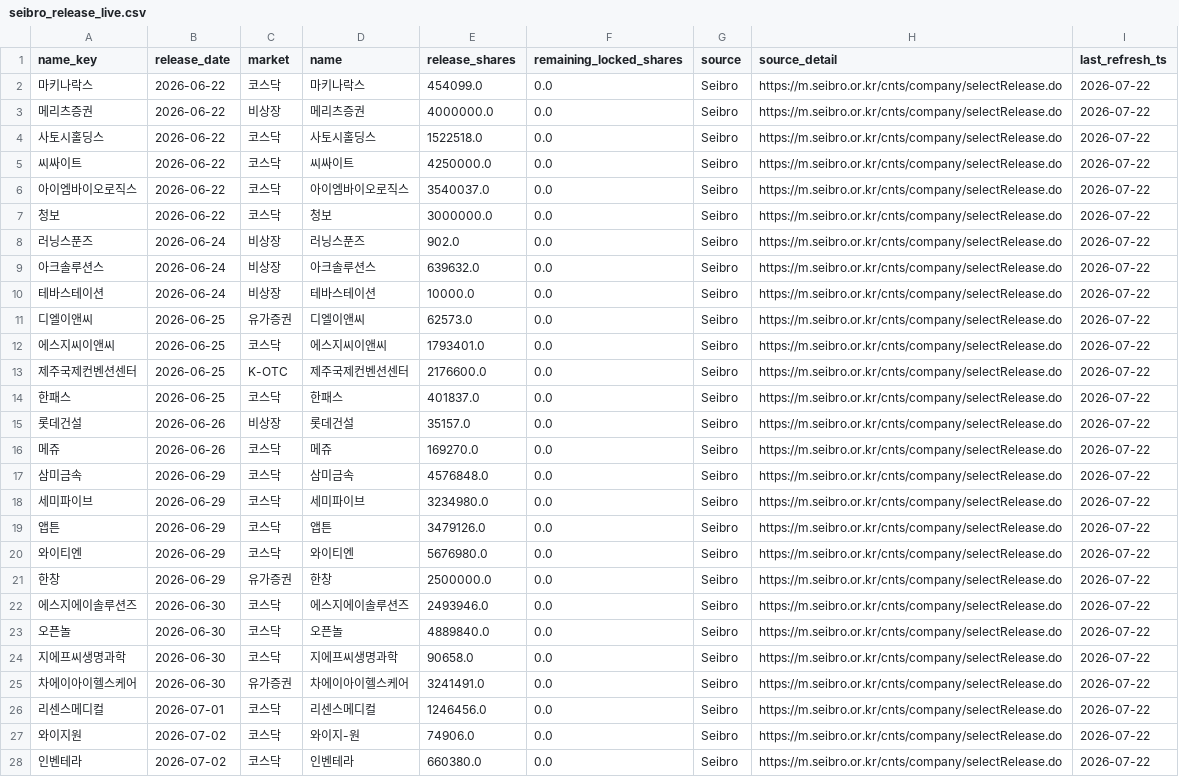
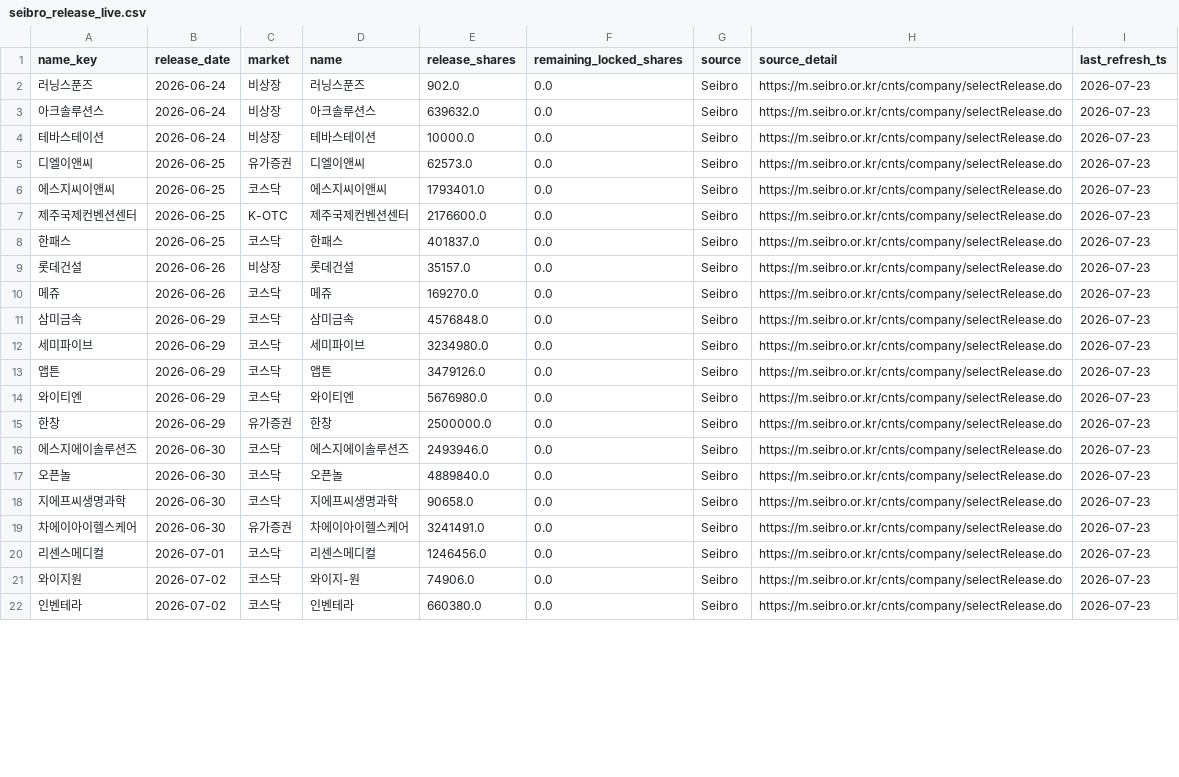
Before and after one commit to poet1004/offering_reminder, a CSV file: ipo_git/data/cache/seibro_release_live.csv, drawn as a sheet; only a part is shown; the diff covers the shown part only.

```diff
--- a/ipo_git/data/cache/seibro_release_live.csv
+++ b/ipo_git/data/cache/seibro_release_live.csv
@@ -1,28 +1,22 @@
 name_key,release_date,market,name,release_shares,remaining_locked_shares,source,source_detail,last_refresh_ts
-마키나락스,2026-06-22,코스닥,마키나락스,454099.0,0.0,Seibro,https://m.seibro.or.kr/cnts/company/selectRelease.do,2026-07-22
-메리츠증권,2026-06-22,비상장,메리츠증권,4000000.0,0.0,Seibro,https://m.seibro.or.kr/cnts/company/selectRelease.do,2026-07-22
-사토시홀딩스,2026-06-22,코스닥,사토시홀딩스,1522518.0,0.0,Seibro,https://m.seibro.or.kr/cnts/company/selectRelease.do,2026-07-22
-씨싸이트,2026-06-22,코스닥,씨싸이트,4250000.0,0.0,Seibro,https://m.seibro.or.kr/cnts/company/selectRelease.do,2026-07-22
-아이엠바이오로직스,2026-06-22,코스닥,아이엠바이오로직스,3540037.0,0.0,Seibro,https://m.seibro.or.kr/cnts/company/selectRelease.do,2026-07-22
-청보,2026-06-22,코스닥,청보,3000000.0,0.0,Seibro,https://m.seibro.or.kr/cnts/company/selectRelease.do,2026-07-22
-러닝스푼즈,2026-06-24,비상장,러닝스푼즈,902.0,0.0,Seibro,https://m.seibro.or.kr/cnts/company/selectRelease.do,2026-07-22
-아크솔루션스,2026-06-24,비상장,아크솔루션스,639632.0,0.0,Seibro,https://m.seibro.or.kr/cnts/company/selectRelease.do,2026-07-22
-테바스테이션,2026-06-24,비상장,테바스테이션,10000.0,0.0,Seibro,https://m.seibro.or.kr/cnts/company/selectRelease.do,2026-07-22
-디엘이앤씨,2026-06-25,유가증권,디엘이앤씨,62573.0,0.0,Seibro,https://m.seibro.or.kr/cnts/company/selectRelease.do,2026-07-22
-에스지씨이앤씨,2026-06-25,코스닥,에스지씨이앤씨,1793401.0,0.0,Seibro,https://m.seibro.or.kr/cnts/company/selectRelease.do,2026-07-22
-제주국제컨벤션센터,2026-06-25,K-OTC,제주국제컨벤션센터,2176600.0,0.0,Seibro,https://m.seibro.or.kr/cnts/company/selectRelease.do,2026-07-22
-한패스,2026-06-25,코스닥,한패스,401837.0,0.0,Seibro,https://m.seibro.or.kr/cnts/company/selectRelease.do,2026-07-22
-롯데건설,2026-06-26,비상장,롯데건설,35157.0,0.0,Seibro,https://m.seibro.or.kr/cnts/company/selectRelease.do,2026-07-22
-메쥬,2026-06-26,코스닥,메쥬,169270.0,0.0,Seibro,https://m.seibro.or.kr/cnts/company/selectRelease.do,2026-07-22
-삼미금속,2026-06-29,코스닥,삼미금속,4576848.0,0.0,Seibro,https://m.seibro.or.kr/cnts/company/selectRelease.do,2026-07-22
-세미파이브,2026-06-29,코스닥,세미파이브,3234980.0,0.0,Seibro,https://m.seibro.or.kr/cnts/company/selectRelease.do,2026-07-22
-앱튼,2026-06-29,코스닥,앱튼,3479126.0,0.0,Seibro,https://m.seibro.or.kr/cnts/company/selectRelease.do,2026-07-22
-와이티엔,2026-06-29,코스닥,와이티엔,5676980.0,0.0,Seibro,https://m.seibro.or.kr/cnts/company/selectRelease.do,2026-07-22
-한창,2026-06-29,유가증권,한창,2500000.0,0.0,Seibro,https://m.seibro.or.kr/cnts/company/selectRelease.do,2026-07-22
-에스지에이솔루션즈,2026-06-30,코스닥,에스지에이솔루션즈,2493946.0,0.0,Seibro,https://m.seibro.or.kr/cnts/company/selectRelease.do,2026-07-22
-오픈놀,2026-06-30,코스닥,오픈놀,4889840.0,0.0,Seibro,https://m.seibro.or.kr/cnts/company/selectRelease.do,2026-07-22
-지에프씨생명과학,2026-06-30,코스닥,지에프씨생명과학,90658.0,0.0,Seibro,https://m.seibro.or.kr/cnts/company/selectRelease.do,2026-07-22
-차에이아이헬스케어,2026-06-30,유가증권,차에이아이헬스케어,3241491.0,0.0,Seibro,https://m.seibro.or.kr/cnts/company/selectRelease.do,2026-07-22
-리센스메디컬,2026-07-01,코스닥,리센스메디컬,1246456.0,0.0,Seibro,https://m.seibro.or.kr/cnts/company/selectRelease.do,2026-07-22
-와이지원,2026-07-02,코스닥,와이지-원,74906.0,0.0,Seibro,https://m.seibro.or.kr/cnts/company/selectRelease.do,2026-07-22
-인벤테라,2026-07-02,코스닥,인벤테라,660380.0,0.0,Seibro,https://m.seibro.or.kr/cnts/company/selectRelease.do,2026-07-22
+러닝스푼즈,2026-06-24,비상장,러닝스푼즈,902.0,0.0,Seibro,https://m.seibro.or.kr/cnts/company/selectRelease.do,2026-07-23
+아크솔루션스,2026-06-24,비상장,아크솔루션스,639632.0,0.0,Seibro,https://m.seibro.or.kr/cnts/company/selectRelease.do,2026-07-23
+테바스테이션,2026-06-24,비상장,테바스테이션,10000.0,0.0,Seibro,https://m.seibro.or.kr/cnts/company/selectRelease.do,2026-07-23
+디엘이앤씨,2026-06-25,유가증권,디엘이앤씨,62573.0,0.0,Seibro,https://m.seibro.or.kr/cnts/company/selectRelease.do,2026-07-23
+에스지씨이앤씨,2026-06-25,코스닥,에스지씨이앤씨,1793401.0,0.0,Seibro,https://m.seibro.or.kr/cnts/company/selectRelease.do,2026-07-23
+제주국제컨벤션센터,2026-06-25,K-OTC,제주국제컨벤션센터,2176600.0,0.0,Seibro,https://m.seibro.or.kr/cnts/company/selectRelease.do,2026-07-23
+한패스,2026-06-25,코스닥,한패스,401837.0,0.0,Seibro,https://m.seibro.or.kr/cnts/company/selectRelease.do,2026-07-23
+롯데건설,2026-06-26,비상장,롯데건설,35157.0,0.0,Seibro,https://m.seibro.or.kr/cnts/company/selectRelease.do,2026-07-23
+메쥬,2026-06-26,코스닥,메쥬,169270.0,0.0,Seibro,https://m.seibro.or.kr/cnts/company/selectRelease.do,2026-07-23
+삼미금속,2026-06-29,코스닥,삼미금속,4576848.0,0.0,Seibro,https://m.seibro.or.kr/cnts/company/selectRelease.do,2026-07-23
+세미파이브,2026-06-29,코스닥,세미파이브,3234980.0,0.0,Seibro,https://m.seibro.or.kr/cnts/company/selectRelease.do,2026-07-23
+앱튼,2026-06-29,코스닥,앱튼,3479126.0,0.0,Seibro,https://m.seibro.or.kr/cnts/company/selectRelease.do,2026-07-23
+와이티엔,2026-06-29,코스닥,와이티엔,5676980.0,0.0,Seibro,https://m.seibro.or.kr/cnts/company/selectRelease.do,2026-07-23
+한창,2026-06-29,유가증권,한창,2500000.0,0.0,Seibro,https://m.seibro.or.kr/cnts/company/selectRelease.do,2026-07-23
+에스지에이솔루션즈,2026-06-30,코스닥,에스지에이솔루션즈,2493946.0,0.0,Seibro,https://m.seibro.or.kr/cnts/company/selectRelease.do,2026-07-23
+오픈놀,2026-06-30,코스닥,오픈놀,4889840.0,0.0,Seibro,https://m.seibro.or.kr/cnts/company/selectRelease.do,2026-07-23
+지에프씨생명과학,2026-06-30,코스닥,지에프씨생명과학,90658.0,0.0,Seibro,https://m.seibro.or.kr/cnts/company/selectRelease.do,2026-07-23
+차에이아이헬스케어,2026-06-30,유가증권,차에이아이헬스케어,3241491.0,0.0,Seibro,https://m.seibro.or.kr/cnts/company/selectRelease.do,2026-07-23
+리센스메디컬,2026-07-01,코스닥,리센스메디컬,1246456.0,0.0,Seibro,https://m.seibro.or.kr/cnts/company/selectRelease.do,2026-07-23
+와이지원,2026-07-02,코스닥,와이지-원,74906.0,0.0,Seibro,https://m.seibro.or.kr/cnts/company/selectRelease.do,2026-07-23
+인벤테라,2026-07-02,코스닥,인벤테라,660380.0,0.0,Seibro,https://m.seibro.or.kr/cnts/company/selectRelease.do,2026-07-23
```
Also changed, not shown: 3 added rows and 40 edited cells elsewhere in this file, ipo_git/data/cache/market_snapshot_last_success.csv, ipo_git/data/cache/public_quotes_latest.csv, 31 other files.
